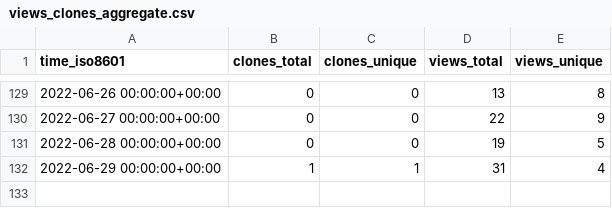
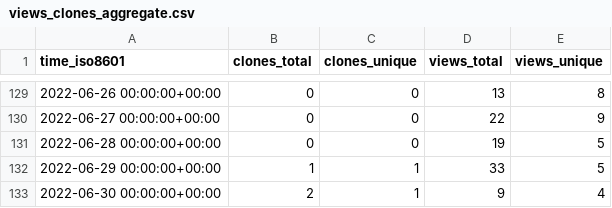
Before and after one commit to Declipsonator/Tweaks-Stats, a CSV file: Declipsonator/Meteor-Tweaks/ghrs-data/views_clones_aggregate.csv, drawn as a sheet; only a part is shown, gaps mark what is left out.

```diff
--- a/Declipsonator/Meteor-Tweaks/ghrs-data/views_clones_aggregate.csv
+++ b/Declipsonator/Meteor-Tweaks/ghrs-data/views_clones_aggregate.csv
@@ -131,2 +131,3 @@ time_iso8601,clones_total,clones_unique,views_total,views_unique
 2022-06-28 00:00:00+00:00,0,0,19,5
-2022-06-29 00:00:00+00:00,1,1,31,4
+2022-06-29 00:00:00+00:00,1,1,33,5
+2022-06-30 00:00:00+00:00,2,1,9,4
```
Also changed, not shown: 1 other file.
